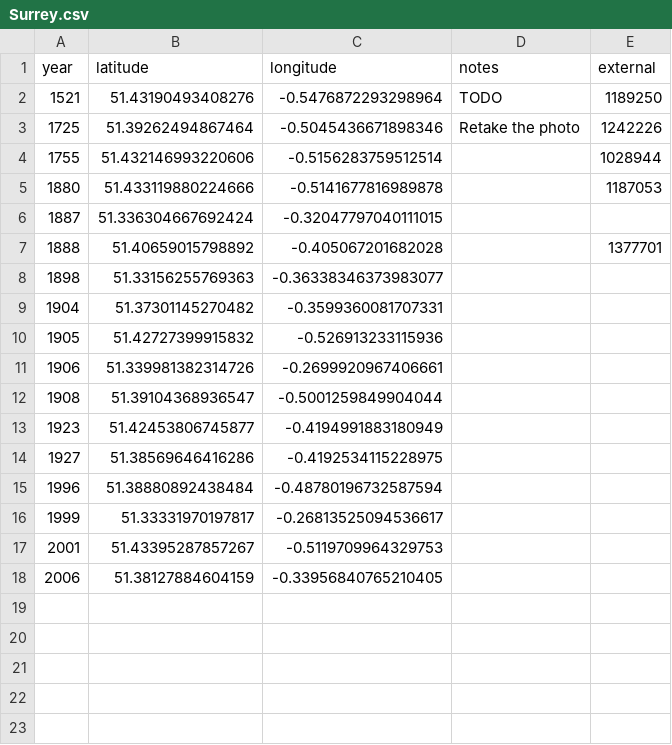
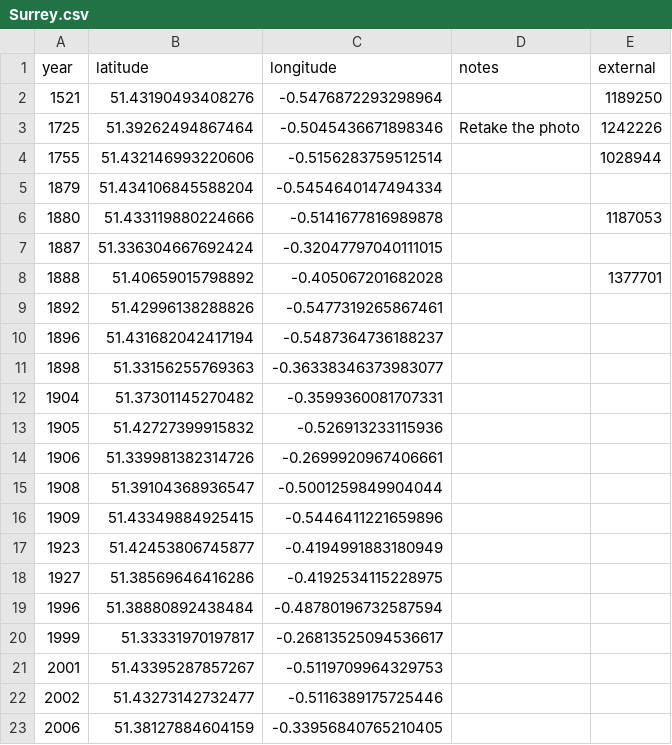
Before and after one commit to aelmekeev/year-on-facade, a CSV file: csv/UK/Surrey.csv, drawn as a sheet.

```diff
--- a/csv/UK/Surrey.csv
+++ b/csv/UK/Surrey.csv
@@ -1,5 +1,6 @@
 year,latitude,longitude,notes,external
-1521,51.43190493408276,-0.5476872293298964,TODO,1189250
+1521,51.43190493408276,-0.5476872293298964,,1189250
 1725,51.39262494867464,-0.5045436671898346,Retake the photo,1242226
 1755,51.432146993220606,-0.5156283759512514,,1028944
+1879,51.434106845588204,-0.5454640147494334,,
 1880,51.433119880224666,-0.5141677816989878,,1187053
@@ -7,2 +8,4 @@ year,latitude,longitude,notes,external
 1888,51.40659015798892,-0.405067201682028,,1377701
+1892,51.42996138288826,-0.5477319265867461,,
+1896,51.431682042417194,-0.5487364736188237,,
 1898,51.33156255769363,-0.36338346373983077,,
@@ -12,2 +15,3 @@ year,latitude,longitude,notes,external
 1908,51.39104368936547,-0.5001259849904044,,
+1909,51.43349884925415,-0.5446411221659896,,
 1923,51.42453806745877,-0.4194991883180949,,
@@ -17,2 +21,3 @@ year,latitude,longitude,notes,external
 2001,51.43395287857267,-0.5119709964329753,,
+2002,51.43273142732477,-0.5116389175725446,,
 2006,51.38127884604159,-0.33956840765210405,,
```
Also changed, not shown: 8 other files.
